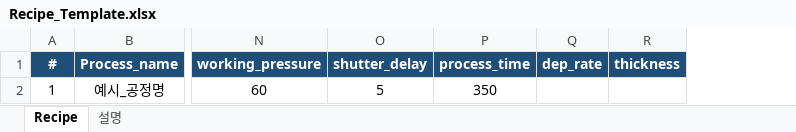
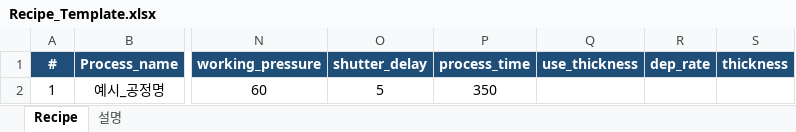
Before and after one commit to LeeJunHeon/Chamber.Total_program, an Excel workbook: recipes/Recipe_Template.xlsx, sheet Recipe, drawn as a sheet; only a part is shown, gaps mark what is left out; values as stored, in another font and other column widths than the file's, no borders; conditional formats not drawn; the diff names each change by its address in the sheet, - before the commit and + after, or states it on an @@ line.

```diff
--- a/recipes/Recipe_Template.xlsx (sheet Recipe)
+++ b/recipes/Recipe_Template.xlsx (sheet Recipe)
+column Q (use_thickness), empty
```
Also changed, not shown: sheet 설명, 13 other files.
